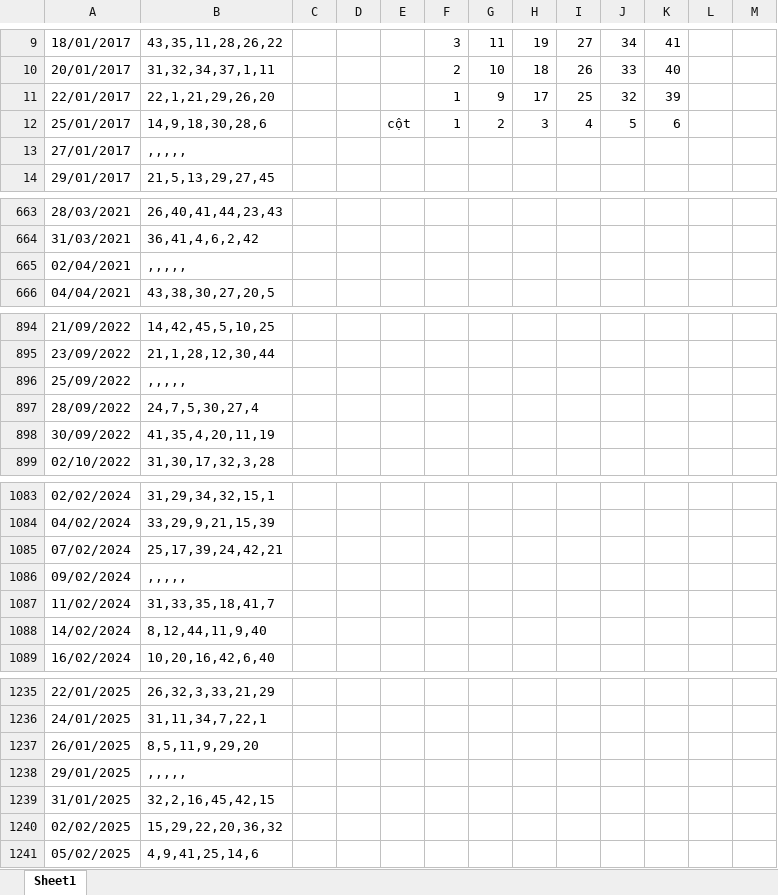
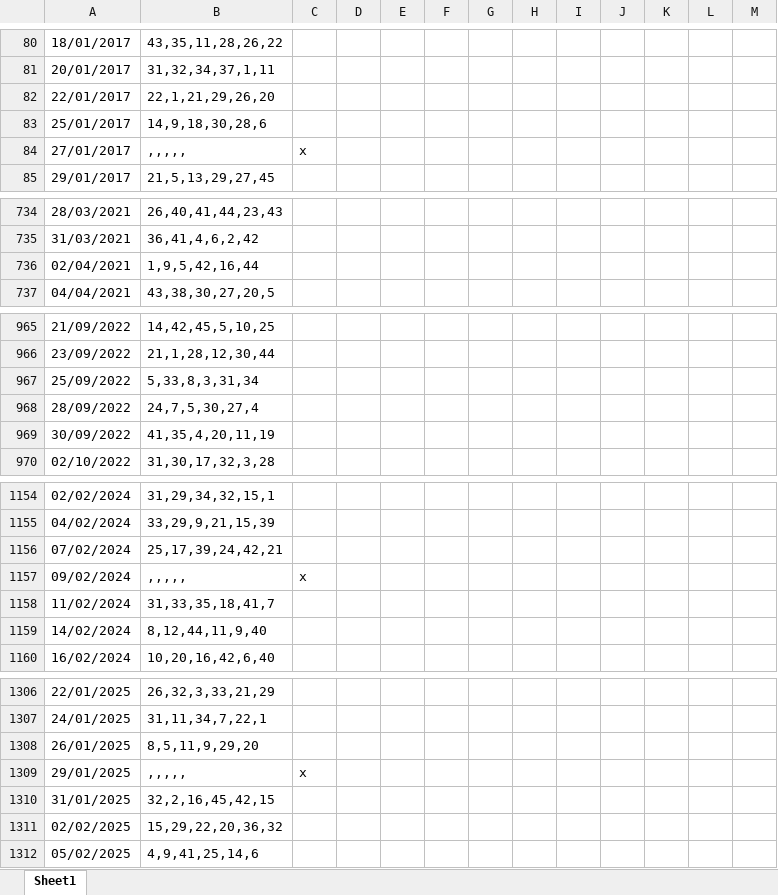
Before and after one commit to TonyPham1403/life, an Excel workbook: data.xlsx, sheet Sheet1, drawn as a sheet; only a part is shown, gaps mark what is left out; values as stored, in another font and other column widths than the file's, no cell formats; addresses are those after the commit; the diff covers the shown part only; the diff names each change by its address in the sheet, - before the commit and + after, or states it on an @@ line.

```diff
--- a/data.xlsx (sheet Sheet1)
+++ b/data.xlsx (sheet Sheet1)
-F80: 3
+F80: (empty)
-G80: 11
+G80: (empty)
-H80: 19
+H80: (empty)
-I80: 27
+I80: (empty)
-J80: 34
+J80: (empty)
-K80: 41
+K80: (empty)
-F81: 2
+F81: (empty)
-G81: 10
+G81: (empty)
-H81: 18
+H81: (empty)
-I81: 26
+I81: (empty)
-J81: 33
+J81: (empty)
-K81: 40
+K81: (empty)
-F82:F83: 1
+F82:F83: (empty)
-G82: 9
+G82: (empty)
-H82: 17
+H82: (empty)
-I82: 25
+I82: (empty)
-J82: 32
+J82: (empty)
-K82: 39
+K82: (empty)
-E83: cột
+E83: (empty)
-G83: 2
+G83: (empty)
-H83: 3
+H83: (empty)
-I83: 4
+I83: (empty)
-J83: 5
+J83: (empty)
-K83: 6
+K83: (empty)
-C84: (empty)
+C84: x
-B736: ,,,,,
+B736: 1,9,5,42,16,44
-B967: ,,,,,
+B967: 5,33,8,3,31,34
-C1157: (empty)
+C1157: x
-C1309: (empty)
+C1309: x
```
Also changed, not shown: 71 added rows and 93 edited cells elsewhere in this sheet, cell formats.
